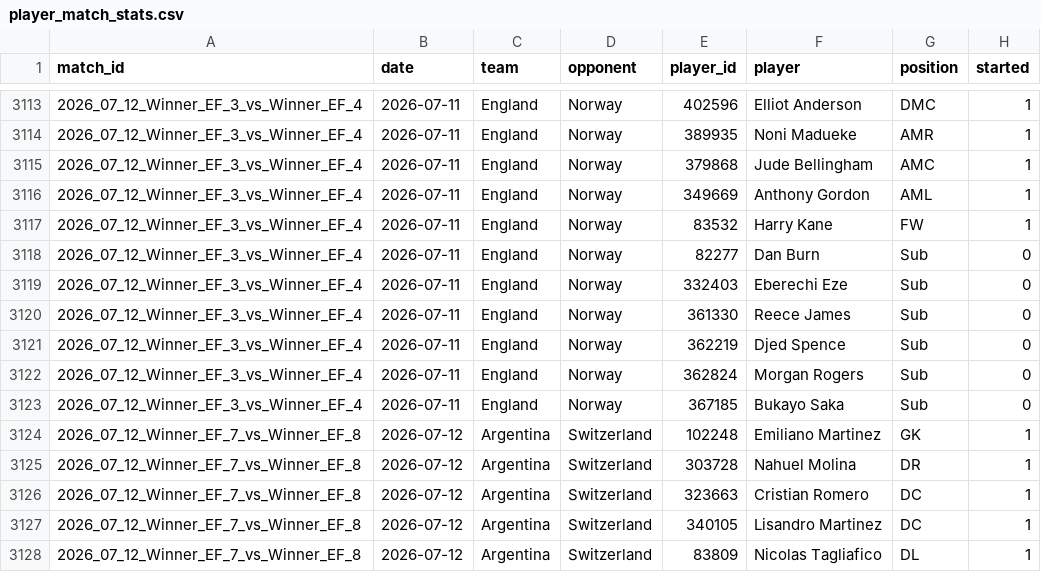
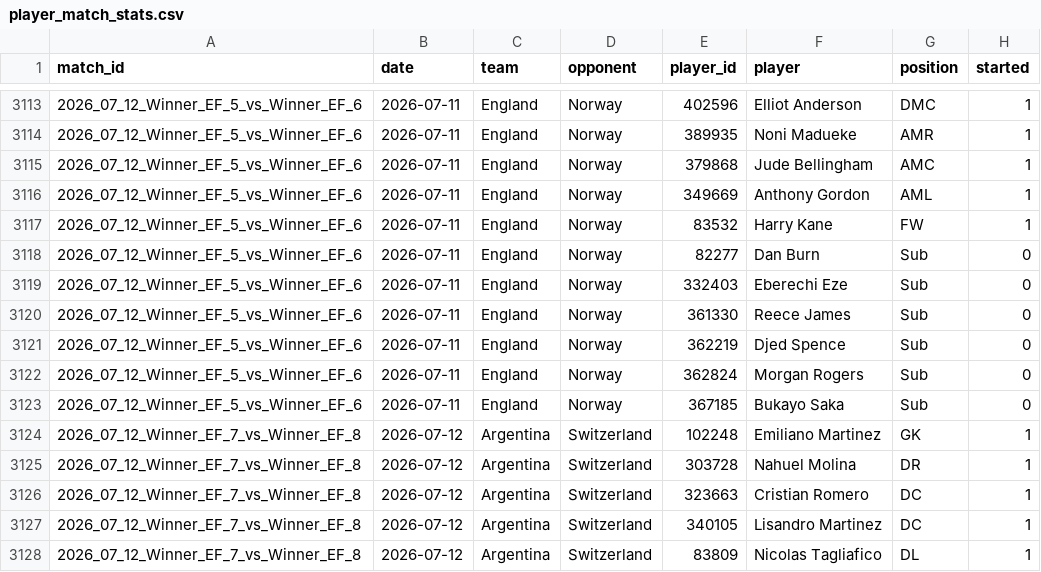
Before and after one commit to RShiri/XWORLDCUPTWIT, a CSV file: wc2026_dashboard/database/player_match_stats.csv, drawn as a sheet; only a part is shown, gaps mark what is left out; the diff covers the shown part only; the diff names each change by its address in the sheet, - before the commit and + after, or states it on an @@ line.

Commit message:
Fix knockout bracket: swapped QF slots + third-place resolving semi winners (#37)
R16 (EF) numbering now pinned to the official FIFA bracket order in knockout_resolve.py (mirroring app.js R16_ORDER); the two mis-slotted quarter-finals re-slotted (Spain-Belgium → EF3_vs_EF4, Norway-England → EF5_vs_EF6); Loser_SF_n slots now resolve to the beaten semi-finalist in both the calendar (koLoserCands) and the pipeline (_loser_of), so the third-place scrape targets France's match, not the final. Dashboard data regenerated; only the two match ids move.

```diff
--- a/wc2026_dashboard/database/player_match_stats.csv
+++ b/wc2026_dashboard/database/player_match_stats.csv
-A3113:A3123 (match_id): 2026_07_12_Winner_EF_3_vs_Winner_EF_4
+A3113:A3123 (match_id): 2026_07_12_Winner_EF_5_vs_Winner_EF_6
```
Also changed, not shown: 54 edited cells elsewhere in this file, wc2026_dashboard/database/results.csv, wc2026_dashboard/database/team_match_stats.csv, 17 other files.
